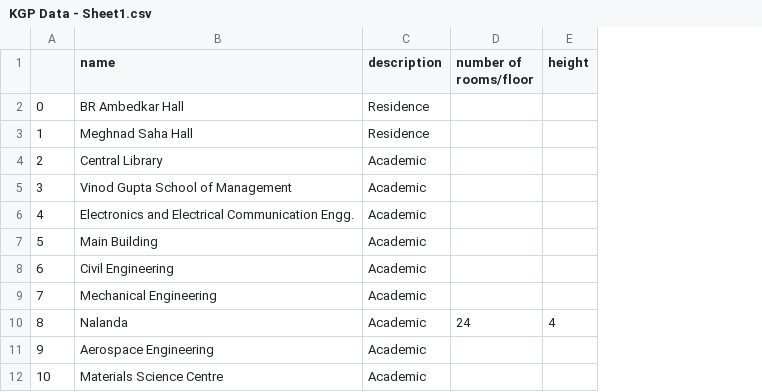
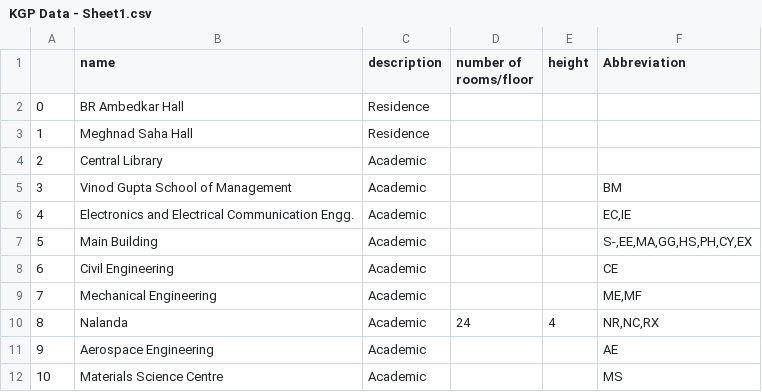
Before and after one commit to CEOAI-ABM/Full_intergration_rakshak, a CSV file: src/Campus_data/KGP Data - Sheet1.csv, drawn as a sheet; only a part is shown; the diff names each change by its address in the sheet, - before the commit and + after, or states it on an @@ line.

Commit message:
Updated KGP Data - Sheet1.csv

```diff
--- a/src/Campus_data/KGP Data - Sheet1.csv
+++ b/src/Campus_data/KGP Data - Sheet1.csv
+column F (Abbreviation), rows 5-12: BM | EC,IE | S-,EE,MA,GG,HS,PH,CY,EX | CE | ME,MF | NR,NC,RX | AE | MS
```
